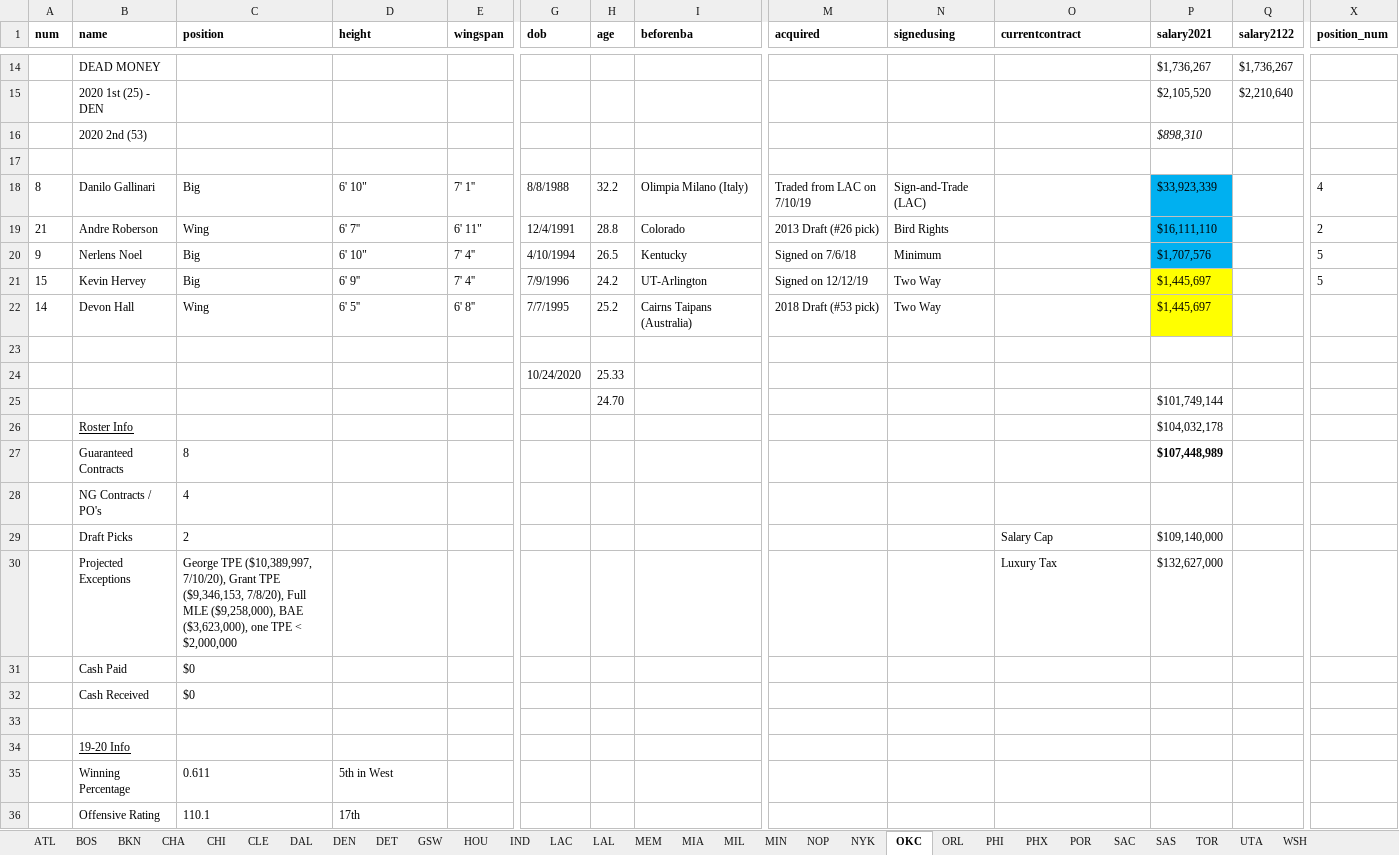
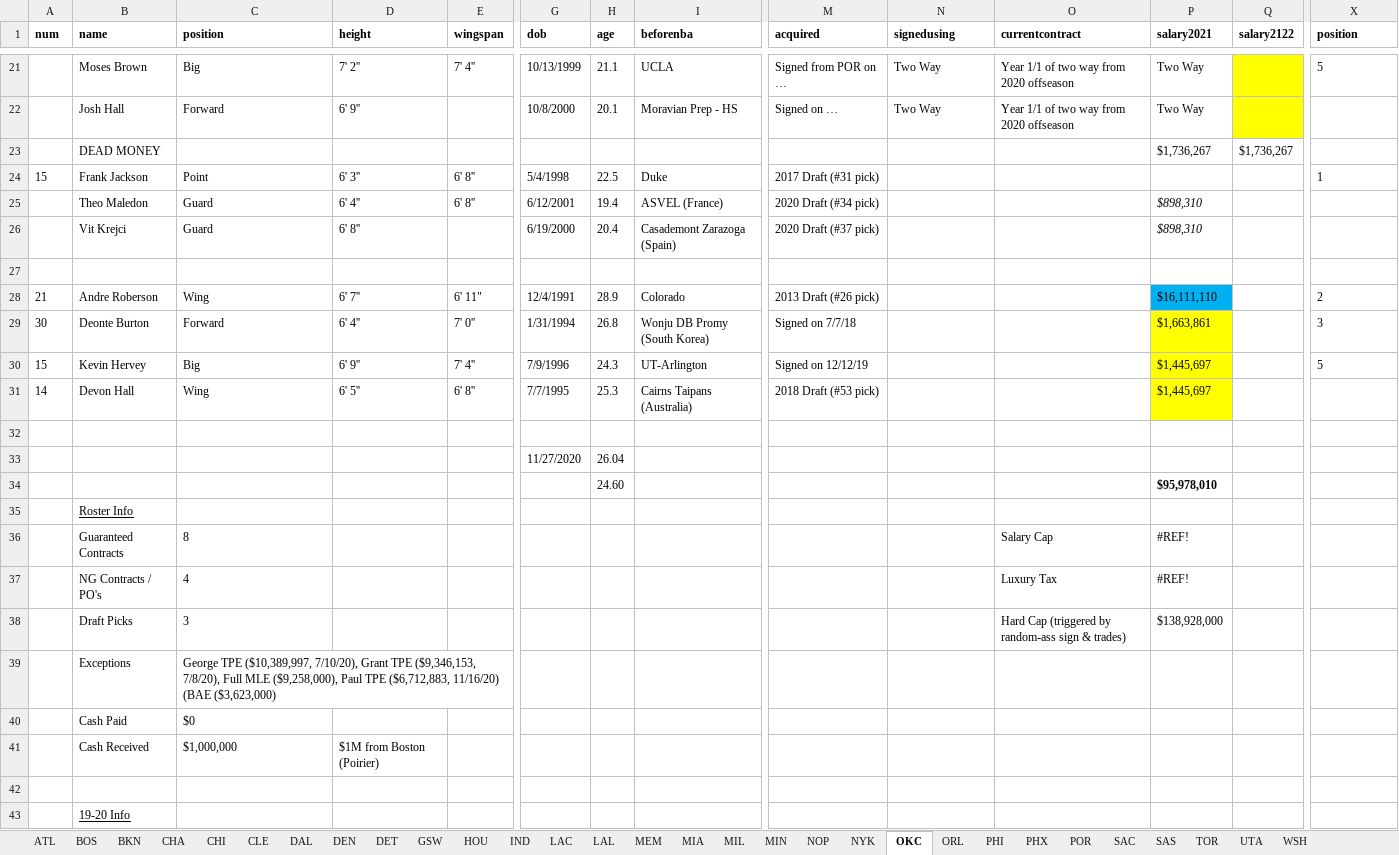
Before and after one commit to buddyscott/finalproject, an Excel workbook: data-files/nbacapsheets.xlsx, sheet OKC, drawn as a sheet; only a part is shown, gaps mark what is left out; the shorter side is filled out with more unchanged rows; values as stored, in another font and other column widths than the file's, no borders; removed rows and columns are numbered as before the commit, all else as after; rows hold the shown columns only; the diff covers the shown part only; the diff names each change by its address in the sheet, - before the commit and + after, or states it on an @@ line.

```diff
--- a/data-files/nbacapsheets.xlsx (sheet OKC)
+++ b/data-files/nbacapsheets.xlsx (sheet OKC)
-X1: position_num
+X1: position
+row 21:  | Moses Brown | Big | 7' 2'' | 7' 4'' | 10/13/1999 | 21.1 | UCLA | Signed from POR on … | Two Way | Year 1/1 of two way from 2020 offseason | Two Way |  | 5
+row 22:  | Josh Hall | Forward | 6' 9'' |  | 10/8/2000 | 20.1 | Moravian Prep - HS | Signed on … | Two Way | Year 1/1 of two way from 2020 offseason | Two Way
-row 15:  | 2020 1st (25) - DEN |  |  |  |  |  |  |  |  |  | $2,105,520 | $2,210,640
-row 16:  | 2020 2nd (53) |  |  |  |  |  |  |  |  |  | $898,310
+row 24: 15 | Frank Jackson | Point | 6' 3'' | 6' 8'' | 5/4/1998 | 22.5 | Duke | 2017 Draft (#31 pick) |  |  |  |  | 1
+row 25:  | Theo Maledon | Guard | 6' 4'' | 6' 8'' | 6/12/2001 | 19.4 | ASVEL (France) | 2020 Draft (#34 pick) |  |  | $898,310
+row 26:  | Vit Krejci | Guard | 6' 8'' |  | 6/19/2000 | 20.4 | Casademont Zarazoga (Spain) | 2020 Draft (#37 pick) |  |  | $898,310
-row 18: 8 | Danilo Gallinari | Big | 6' 10" | 7' 1'' | 8/8/1988 | 32.2 | Olimpia Milano (Italy) | Traded from LAC on 7/10/19 | Sign-and-Trade (LAC) |  | $33,923,339 |  | 4
-H28 (age): 28.8
+H28 (age): 28.9
-N28 (signedusing): Bird Rights
+N28 (signedusing): (empty)
-row 20: 9 | Nerlens Noel | Big | 6' 10" | 7' 4'' | 4/10/1994 | 26.5 | Kentucky | Signed on 7/6/18 | Minimum |  | $1,707,576 |  | 5
+row 29: 30 | Deonte Burton | Forward | 6' 4'' | 7' 0'' | 1/31/1994 | 26.8 | Wonju DB Promy (South Korea) | Signed on 7/7/18 |  |  | $1,663,861 |  | 3
-H30 (age): 24.2
+H30 (age): 24.3
-N30:N31 (signedusing): Two Way
+N30:N31 (signedusing): (empty)
-H31 (age): 25.2
+H31 (age): 25.3
-row 24:  |  |  |  |  | 10/24/2020 | 25.33
-row 25:  |  |  |  |  |  | 24.70 |  |  |  |  | $101,749,144
+row 33:  |  |  |  |  | 11/27/2020 | 26.04
+row 34:  |  |  |  |  |  | 24.60 |  |  |  |  | $95,978,010
-P35 (salary2021): $104,032,178
+P35 (salary2021): (empty)
-O36 (currentcontract): (empty)
+O36 (currentcontract): Salary Cap
-P36 (salary2021): $107,448,989
+P36 (salary2021): #REF!
-P36 bold: on
+P36 bold: off
-O37 (currentcontract): (empty)
+O37 (currentcontract): Luxury Tax
-P37 (salary2021): (empty)
+P37 (salary2021): #REF!
-C38 (position): 2
+C38 (position): 3
-O38 (currentcontract): Salary Cap
+O38 (currentcontract): Hard Cap (triggered by random-ass sign & trades)
-P38 (salary2021): $109,140,000
+P38 (salary2021): $138,928,000
-row 30:  | Projected Exceptions | George TPE ($10,389,997, 7/10/20), Grant TPE ($9,346,153, 7/8/20), Full MLE ($9,258,000), BAE ($3,623,000), one TPE < $2,000,000 |  |  |  |  |  |  |  | Luxury Tax | $132,627,000
+row 39:  | Exceptions | George TPE ($10,389,997, 7/10/20), Grant TPE ($9,346,153, 7/8/20), Full MLE ($9,258,000), Paul TPE ($6,712,883, 11/16/20) (BAE ($3,623,000)
-C41 (position): $0
+C41 (position): $1,000,000
-D41 (height): (empty)
+D41 (height): $1M from Boston (Poirier)
```
Also changed, not shown: 22 added rows, 6 removed rows, 8 edited cells and cell formats elsewhere in this sheet, sheet PHX, sheet DET, sheet PHI, sheet NYK, sheet MIL, sheet TOR, 23 more sheets, formulas that keep their value, data-files/More Forbes Data.xlsx, 4 other files.
